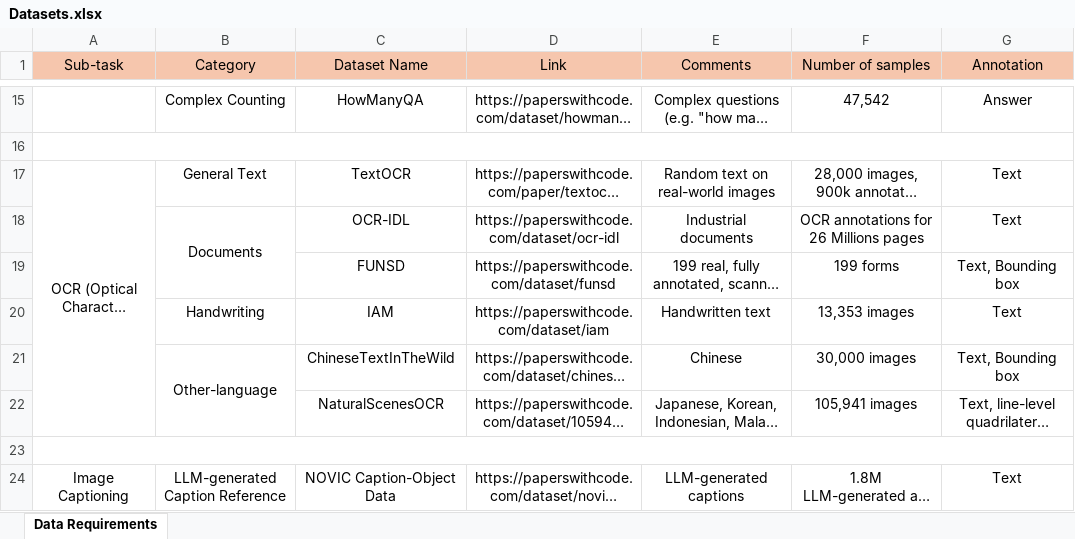
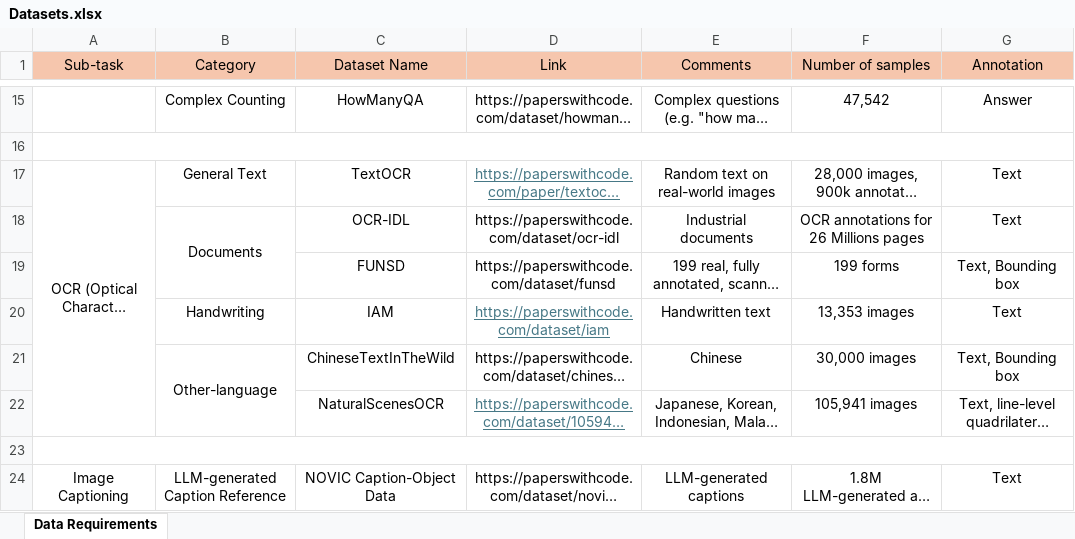
Before and after one commit to phiphi-tan/lmm_benchmark, an Excel workbook: Datasets.xlsx, sheet Data Requirements, drawn as a sheet; only a part is shown, gaps mark what is left out; long unchanged cells end in …; values as stored, in another font and other column widths than the file's, no borders; the diff names each change by its address in the sheet, - before the commit and + after, or states it on an @@ line.

```diff
--- a/Datasets.xlsx (sheet Data Requirements)
+++ b/Datasets.xlsx (sheet Data Requirements)
@@ D17 underline: off → on, text colour: black → #467886 @@
@@ D20 underline: off → on, text colour: black → #467886 @@
@@ D22 underline: off → on, text colour: black → #467886 @@
```
Also changed, not shown: 6 other files.
